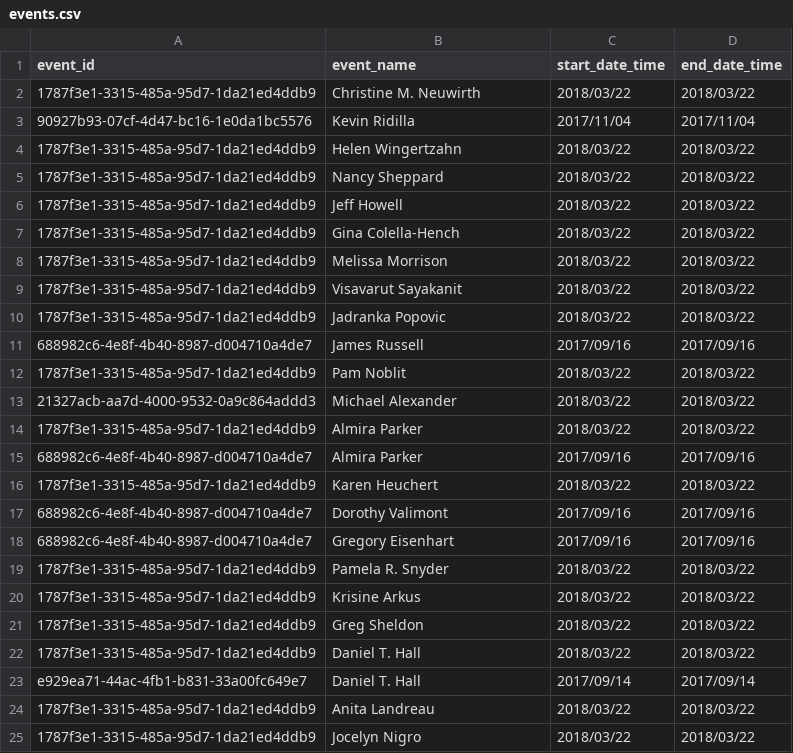
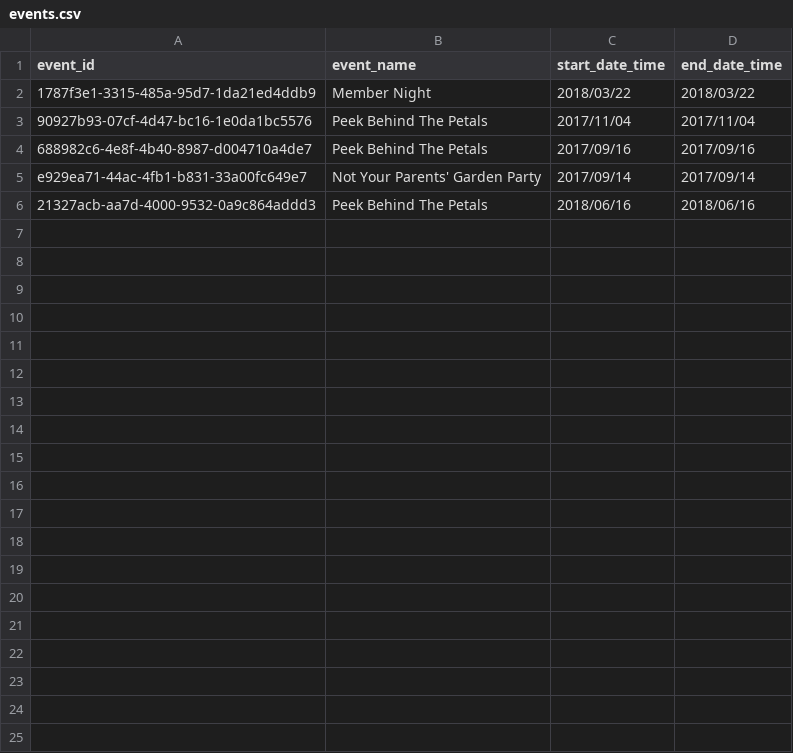
Before and after one commit to gyao852/phipps_db_visualizer, a CSV file: public/events.csv, drawn as a sheet.

```diff
--- a/public/events.csv
+++ b/public/events.csv
@@ -1,25 +1,6 @@
 event_id,event_name,start_date_time,end_date_time
-1787f3e1-3315-485a-95d7-1da21ed4ddb9,Christine M. Neuwirth,2018/03/22,2018/03/22
-90927b93-07cf-4d47-bc16-1e0da1bc5576,Kevin Ridilla,2017/11/04,2017/11/04
-1787f3e1-3315-485a-95d7-1da21ed4ddb9,Helen Wingertzahn,2018/03/22,2018/03/22
-1787f3e1-3315-485a-95d7-1da21ed4ddb9,Nancy Sheppard,2018/03/22,2018/03/22
-1787f3e1-3315-485a-95d7-1da21ed4ddb9,Jeff Howell,2018/03/22,2018/03/22
-1787f3e1-3315-485a-95d7-1da21ed4ddb9,Gina Colella-Hench,2018/03/22,2018/03/22
-1787f3e1-3315-485a-95d7-1da21ed4ddb9,Melissa Morrison,2018/03/22,2018/03/22
-1787f3e1-3315-485a-95d7-1da21ed4ddb9,Visavarut Sayakanit,2018/03/22,2018/03/22
-1787f3e1-3315-485a-95d7-1da21ed4ddb9,Jadranka Popovic,2018/03/22,2018/03/22
-688982c6-4e8f-4b40-8987-d004710a4de7,James Russell,2017/09/16,2017/09/16
-1787f3e1-3315-485a-95d7-1da21ed4ddb9,Pam Noblit,2018/03/22,2018/03/22
-21327acb-aa7d-4000-9532-0a9c864addd3,Michael Alexander,2018/03/22,2018/03/22
-1787f3e1-3315-485a-95d7-1da21ed4ddb9,Almira Parker,2018/03/22,2018/03/22
-688982c6-4e8f-4b40-8987-d004710a4de7,Almira Parker,2017/09/16,2017/09/16
-1787f3e1-3315-485a-95d7-1da21ed4ddb9,Karen Heuchert,2018/03/22,2018/03/22
-688982c6-4e8f-4b40-8987-d004710a4de7,Dorothy Valimont,2017/09/16,2017/09/16
-688982c6-4e8f-4b40-8987-d004710a4de7,Gregory Eisenhart,2017/09/16,2017/09/16
-1787f3e1-3315-485a-95d7-1da21ed4ddb9,Pamela R. Snyder,2018/03/22,2018/03/22
-1787f3e1-3315-485a-95d7-1da21ed4ddb9,Krisine Arkus,2018/03/22,2018/03/22
-1787f3e1-3315-485a-95d7-1da21ed4ddb9,Greg Sheldon,2018/03/22,2018/03/22
-1787f3e1-3315-485a-95d7-1da21ed4ddb9,Daniel T. Hall,2018/03/22,2018/03/22
-e929ea71-44ac-4fb1-b831-33a00fc649e7,Daniel T. Hall,2017/09/14,2017/09/14
-1787f3e1-3315-485a-95d7-1da21ed4ddb9,Anita Landreau,2018/03/22,2018/03/22
-1787f3e1-3315-485a-95d7-1da21ed4ddb9,Jocelyn Nigro,2018/03/22,2018/03/22
+1787f3e1-3315-485a-95d7-1da21ed4ddb9,Member Night,2018/03/22,2018/03/22
+90927b93-07cf-4d47-bc16-1e0da1bc5576,Peek Behind The Petals,2017/11/04,2017/11/04
+688982c6-4e8f-4b40-8987-d004710a4de7,Peek Behind The Petals,2017/09/16,2017/09/16
+e929ea71-44ac-4fb1-b831-33a00fc649e7,Not Your Parents' Garden Party,2017/09/14,2017/09/14
+21327acb-aa7d-4000-9532-0a9c864addd3,Peek Behind The Petals,2018/06/16,2018/06/16
```
Also changed, not shown: 16 other files.
